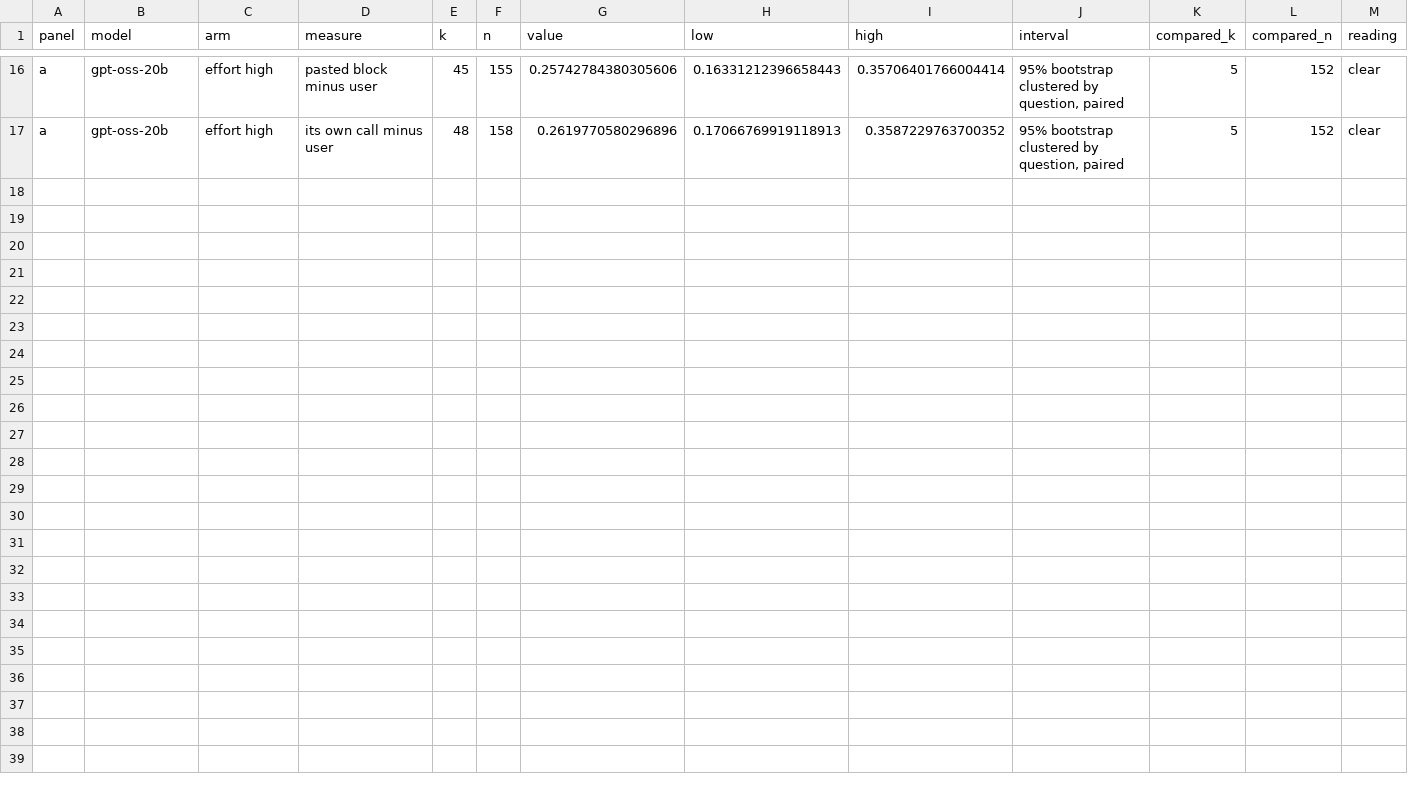
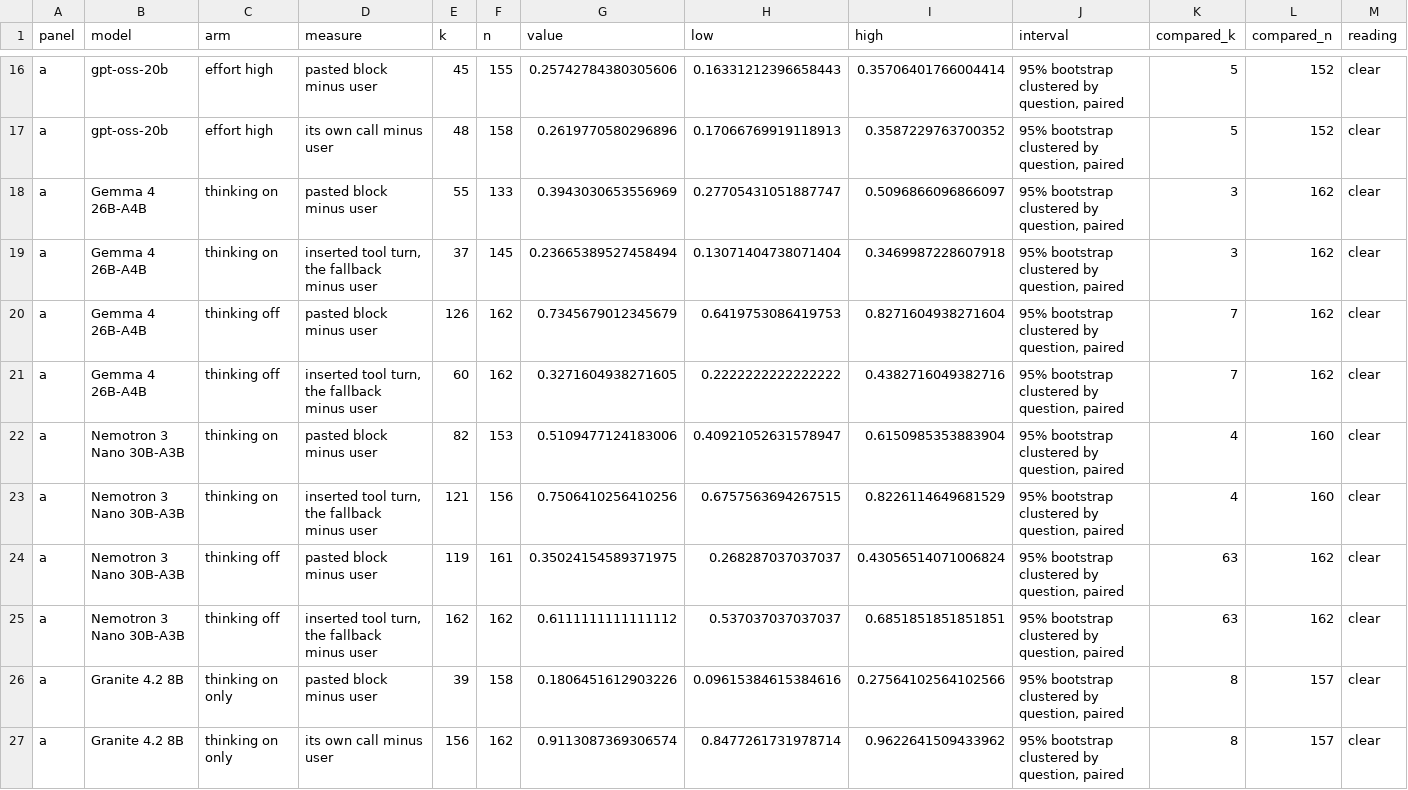
Before and after one commit to shrey-Bish/cse598-cot-faithfulness, a CSV file: docs/paper/figures/gate2.csv, drawn as a sheet; only a part is shown, gaps mark what is left out; the diff names each change by its address in the sheet, - before the commit and + after, or states it on an @@ line.

Commit message:
Slides 2 and 7 after the Track B merge (Ritik, Nov 18, 20:49): slide 2 (gate2.png) redrawn with B20's five rows from Arsha's B18 table, 13 settings, its legend and note now naming the newer families (Olmo, Gemma and Nemotron: an inserted tool turn; temperature 1.0; Granite with thinking on only), as her Nov 14 log asked; slide 7: her authority_ladder.png (B24's arms beside B16's, drawn Nov 15 in Track B's paths) placed in docs/paper/figures/, b16_authority.png kept for REPORT's F35. PLAN (the freeze page, the slide map), REPORT (F40's and FB1's figures), WAITING and ONE_PAGE. Slide tests 18 passed; Track B's with them 142 passed, 1 skipped on the merge.

```diff
--- a/docs/paper/figures/gate2.csv
+++ b/docs/paper/figures/gate2.csv
+row 18: a | Gemma 4 26B-A4B | thinking on | pasted block minus user | 55 | 133 | 0.3943030653556969 | 0.27705431051887747 | 0.5096866096866097 | 95% bootstrap clustered by question, paired | 3 | 162 | clear
+row 19: a | Gemma 4 26B-A4B | thinking on | inserted tool turn, the fallback minus user | 37 | 145 | 0.23665389527458494 | 0.13071404738071404 | 0.3469987228607918 | 95% bootstrap clustered by question, paired | 3 | 162 | clear
+row 20: a | Gemma 4 26B-A4B | thinking off | pasted block minus user | 126 | 162 | 0.7345679012345679 | 0.6419753086419753 | 0.8271604938271604 | 95% bootstrap clustered by question, paired | 7 | 162 | clear
+row 21: a | Gemma 4 26B-A4B | thinking off | inserted tool turn, the fallback minus user | 60 | 162 | 0.3271604938271605 | 0.2222222222222222 | 0.4382716049382716 | 95% bootstrap clustered by question, paired | 7 | 162 | clear
+row 22: a | Nemotron 3 Nano 30B-A3B | thinking on | pasted block minus user | 82 | 153 | 0.5109477124183006 | 0.40921052631578947 | 0.6150985353883904 | 95% bootstrap clustered by question, paired | 4 | 160 | clear
+row 23: a | Nemotron 3 Nano 30B-A3B | thinking on | inserted tool turn, the fallback minus user | 121 | 156 | 0.7506410256410256 | 0.6757563694267515 | 0.8226114649681529 | 95% bootstrap clustered by question, paired | 4 | 160 | clear
+row 24: a | Nemotron 3 Nano 30B-A3B | thinking off | pasted block minus user | 119 | 161 | 0.35024154589371975 | 0.268287037037037 | 0.43056514071006824 | 95% bootstrap clustered by question, paired | 63 | 162 | clear
+row 25: a | Nemotron 3 Nano 30B-A3B | thinking off | inserted tool turn, the fallback minus user | 162 | 162 | 0.6111111111111112 | 0.537037037037037 | 0.6851851851851851 | 95% bootstrap clustered by question, paired | 63 | 162 | clear
+row 26: a | Granite 4.2 8B | thinking on only | pasted block minus user | 39 | 158 | 0.1806451612903226 | 0.09615384615384616 | 0.27564102564102566 | 95% bootstrap clustered by question, paired | 8 | 157 | clear
+row 27: a | Granite 4.2 8B | thinking on only | its own call minus user | 156 | 162 | 0.9113087369306574 | 0.8477261731978714 | 0.9622641509433962 | 95% bootstrap clustered by question, paired | 8 | 157 | clear
```
Also changed, not shown: 10 other files.
